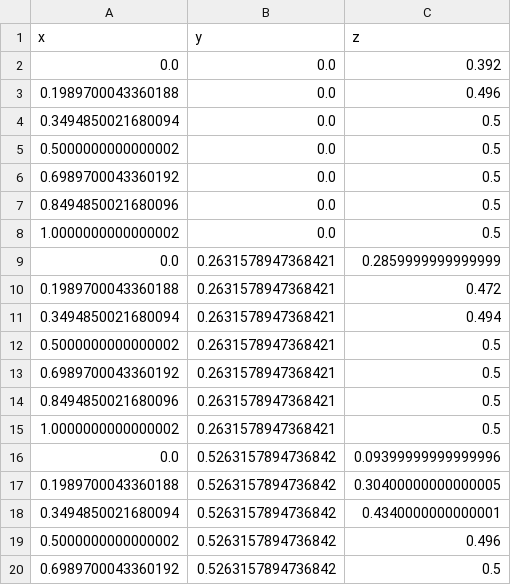
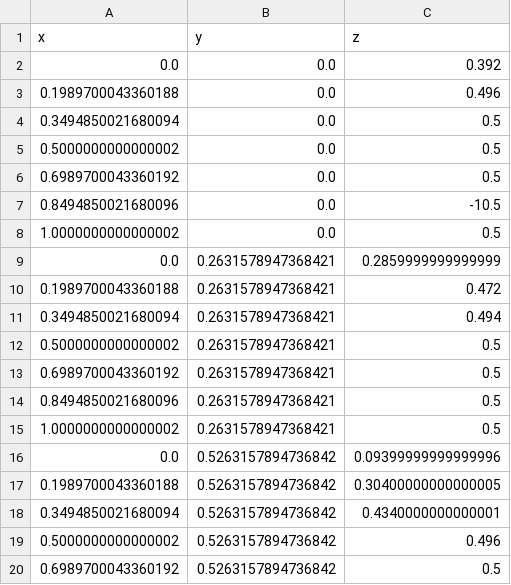
Before and after one commit to danielsuacha/ub, a CSV file: lecturasFloat.csv, drawn as a sheet.

Commit message:
Update lecturasFloat.csv

```diff
--- a/lecturasFloat.csv
+++ b/lecturasFloat.csv
@@ -6,3 +6,3 @@ x,y,z
 0.6989700043360192,0.0,0.5
-0.8494850021680096,0.0,0.5
+0.8494850021680096,0.0,-10.5
 1.0000000000000002,0.0,0.5
```
